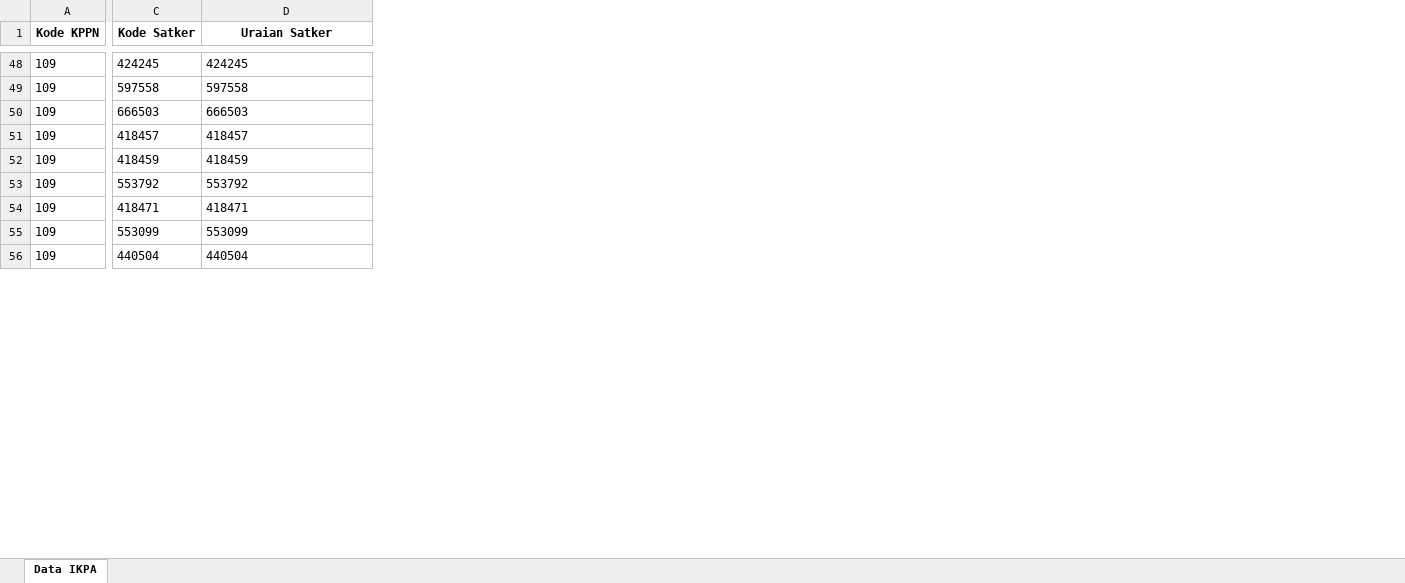
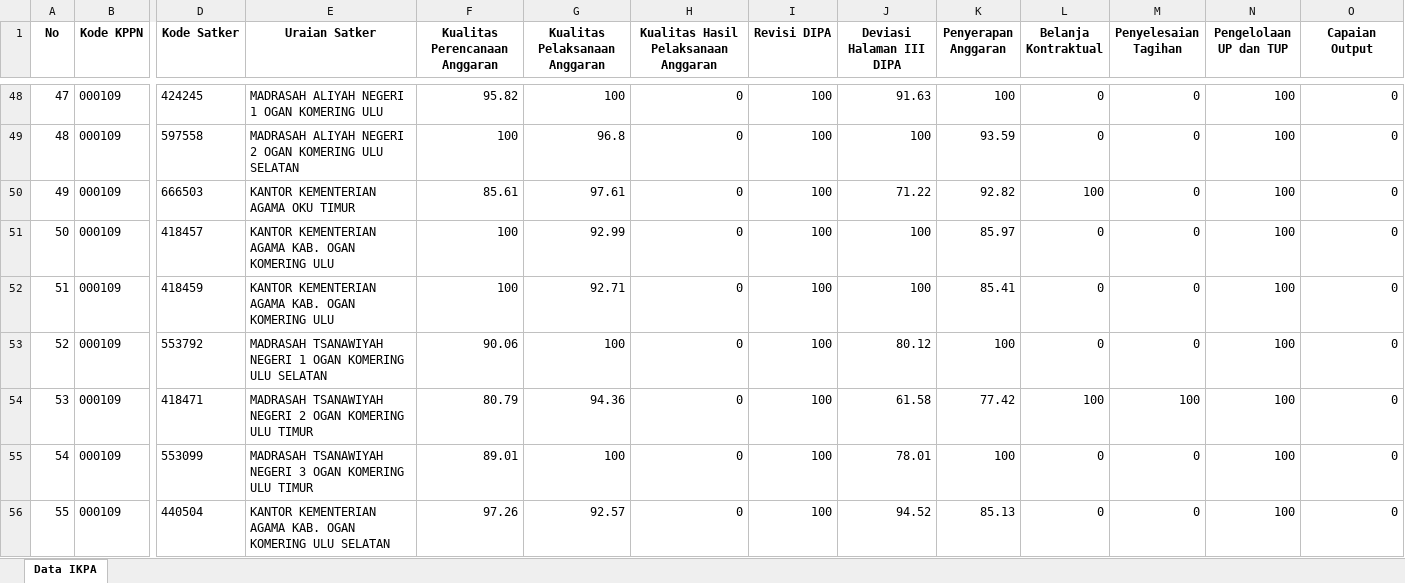
Before and after one commit to ameernoor/kinerjakeuangansatkerbta, an Excel workbook: data/IKPA_MARET_2026.xlsx, sheet Data IKPA, drawn as a sheet; only a part is shown, gaps mark what is left out; values as stored, in another font and other column widths than the file's, no borders; addresses are those after the commit; the diff covers the shown part only; the diff names each change by its address in the sheet, - before the commit and + after, or states it on an @@ line.

Commit message:
Update IKPA_MARET_2026.xlsx

```diff
--- a/data/IKPA_MARET_2026.xlsx (sheet Data IKPA)
+++ b/data/IKPA_MARET_2026.xlsx (sheet Data IKPA)
+column A (No), rows 48-56: 47 | 48 | 49 | 50 | 51 | 52 | 53 | 54 | 55
+column F (Kualitas Perencanaan Anggaran), rows 48-56: 95.82 | 100 | 85.61 | 100 | 100 | 90.06 | 80.79 | 89.01 | 97.26
+column G (Kualitas Pelaksanaan Anggaran), rows 48-56: 100 | 96.8 | 97.61 | 92.99 | 92.71 | 100 | 94.36 | 100 | 92.57
+column H, row 1: Kualitas Hasil Pelaksanaan Anggaran; rows 48-56: all 0
+column I (Revisi DIPA), rows 48-56: all 100
+column J (Deviasi Halaman III DIPA), rows 48-56: 91.63 | 100 | 71.22 | 100 | 100 | 80.12 | 61.58 | 78.01 | 94.52
+column K (Penyerapan Anggaran), rows 48-56: 100 | 93.59 | 92.82 | 85.97 | 85.41 | 100 | 77.42 | 100 | 85.13
+column L (Belanja Kontraktual), rows 48-56: 0 | 0 | 100 | 0 | 0 | 0 | 100 | 0 | 0
+column M (Penyelesaian Tagihan), rows 48-56: 0 | 0 | 0 | 0 | 0 | 0 | 100 | 0 | 0
+column N (Pengelolaan UP dan TUP), rows 48-56: all 100
+column O (Capaian Output), rows 48-56: all 0
-B48:B56 (Kode KPPN): 109
+B48:B56 (Kode KPPN): 000109
-E48 (Uraian Satker): 424245
+E48 (Uraian Satker): MADRASAH ALIYAH NEGERI 1 OGAN KOMERING ULU
-E49 (Uraian Satker): 597558
+E49 (Uraian Satker): MADRASAH ALIYAH NEGERI 2 OGAN KOMERING ULU SELATAN
-E50 (Uraian Satker): 666503
+E50 (Uraian Satker): KANTOR KEMENTERIAN AGAMA OKU TIMUR
-E51 (Uraian Satker): 418457
+E51 (Uraian Satker): KANTOR KEMENTERIAN AGAMA KAB. OGAN KOMERING ULU
-E52 (Uraian Satker): 418459
+E52 (Uraian Satker): KANTOR KEMENTERIAN AGAMA KAB. OGAN KOMERING ULU
-E53 (Uraian Satker): 553792
+E53 (Uraian Satker): MADRASAH TSANAWIYAH NEGERI 1 OGAN KOMERING ULU SELATAN
-E54 (Uraian Satker): 418471
+E54 (Uraian Satker): MADRASAH TSANAWIYAH NEGERI 2 OGAN KOMERING ULU TIMUR
-E55 (Uraian Satker): 553099
+E55 (Uraian Satker): MADRASAH TSANAWIYAH NEGERI 3 OGAN KOMERING ULU TIMUR
-E56 (Uraian Satker): 440504
+E56 (Uraian Satker): KANTOR KEMENTERIAN AGAMA KAB. OGAN KOMERING ULU SELATAN
```
Also changed, not shown: 3 added columns and 108 edited cells elsewhere in this sheet.
